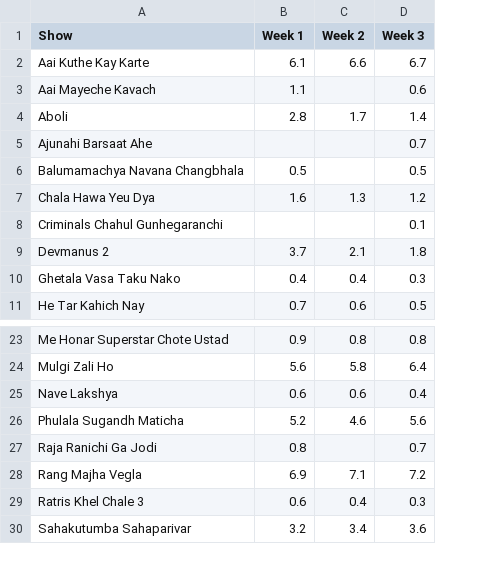
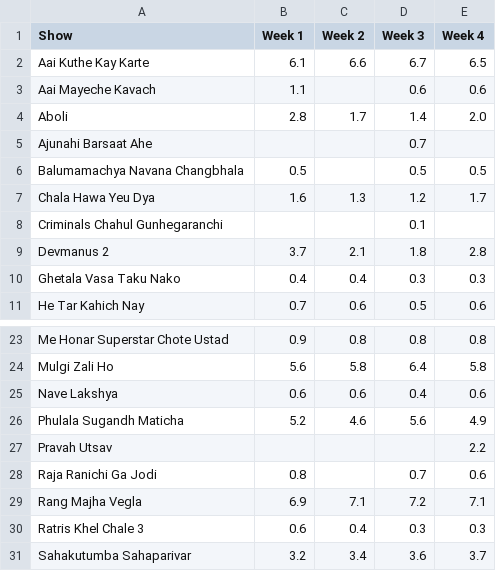
Before and after one commit to rohitk04/marathi-shows-data, a CSV file: data/csv/shows/tv/tv_trp_trp.csv, drawn as a sheet; only a part is shown, gaps mark what is left out; the diff names each change by its address in the sheet, - before the commit and + after, or states it on an @@ line.

```diff
--- a/data/csv/shows/tv/tv_trp_trp.csv
+++ b/data/csv/shows/tv/tv_trp_trp.csv
+column E (Week 4), rows 2-11: 6.5 | 0.6 | 2.0 |  | 0.5 | 1.7 |  | 2.8 | 0.3 | 0.6; rows 23-26: 0.8 | 5.8 | 0.6 | 4.9; rows 28-31: 0.6 | 7.1 | 0.3 | 3.7
+row 27: Pravah Utsav |  |  |  | 2.2
```
Also changed, not shown: data/csv/shows/info.csv, data/csv/shows/tv/tv_trp_rank.csv, 5 other files.
